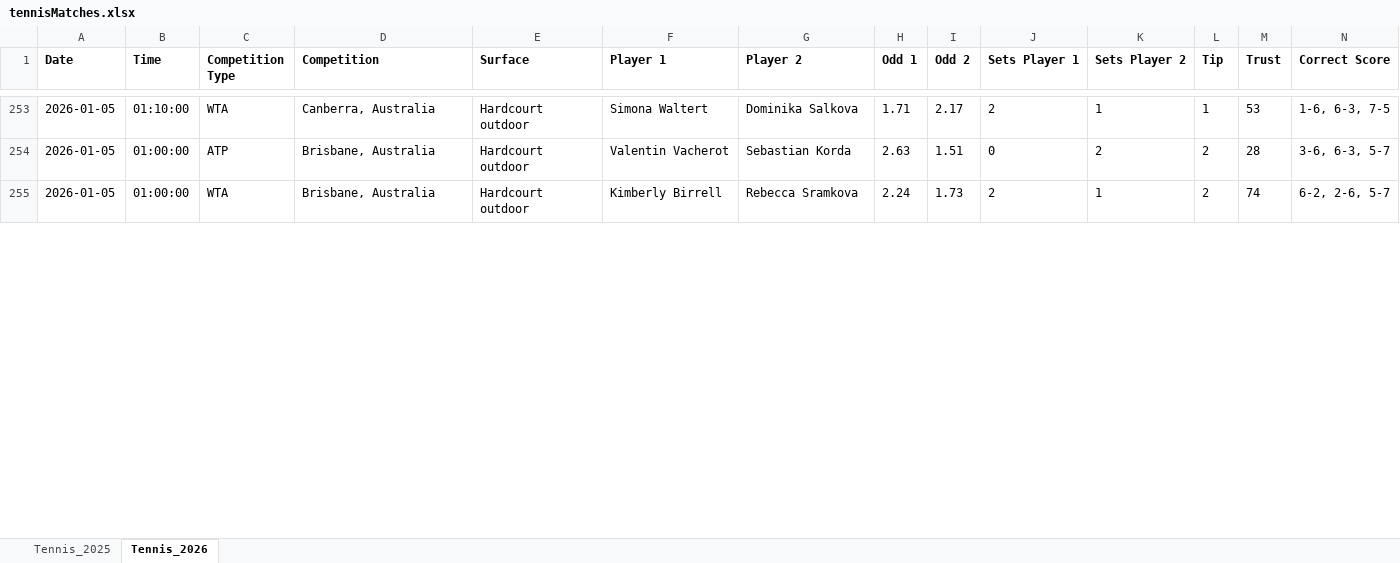
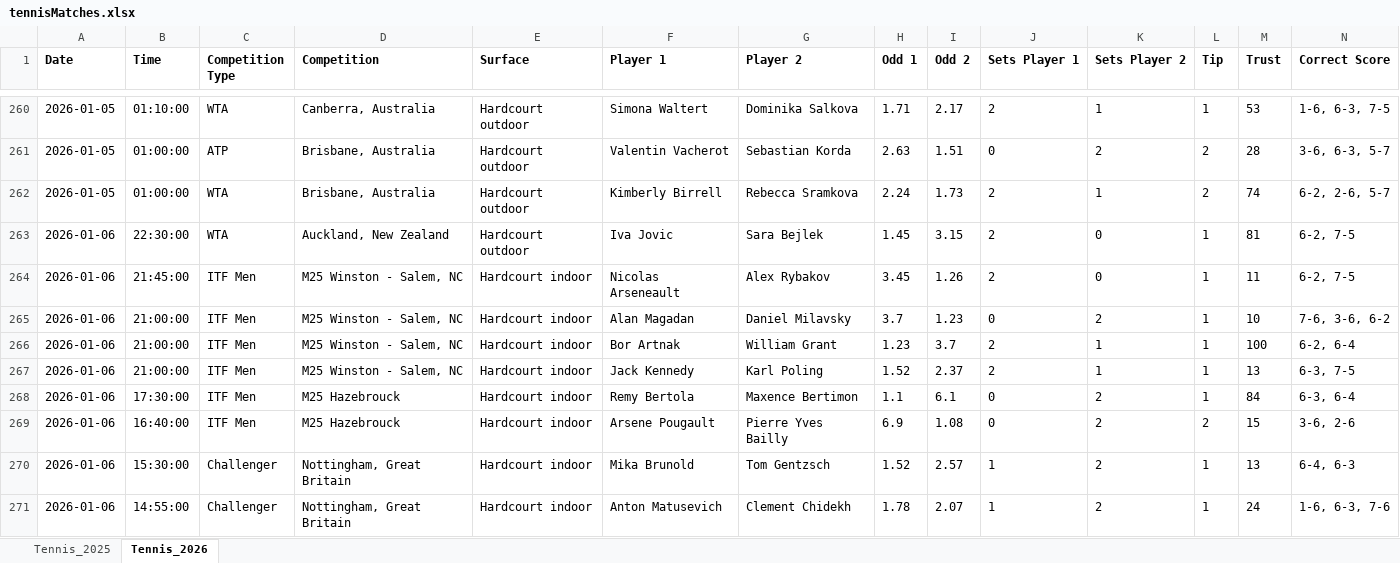
Before and after one commit to Dani-Ionescu/tennispredictions-ai-data, an Excel workbook: tennisMatches.xlsx, sheet Tennis_2026, drawn as a sheet; only a part is shown, gaps mark what is left out; values as stored, in another font and other column widths than the file's, no borders; rows hold the shown columns only; the diff covers the shown part only; the diff names each change by its address in the sheet, - before the commit and + after, or states it on an @@ line.

```diff
--- a/tennisMatches.xlsx (sheet Tennis_2026)
+++ b/tennisMatches.xlsx (sheet Tennis_2026)
+row 263: 2026-01-06 | 22:30:00 | WTA | Auckland, New Zealand | Hardcourt outdoor | Iva Jovic | Sara Bejlek | 1.45 | 3.15 | 2 | 0 | 1 | 81 | 6-2, 7-5
+row 264: 2026-01-06 | 21:45:00 | ITF Men | M25 Winston - Salem, NC | Hardcourt indoor | Nicolas Arseneault | Alex Rybakov | 3.45 | 1.26 | 2 | 0 | 1 | 11 | 6-2, 7-5
+row 265: 2026-01-06 | 21:00:00 | ITF Men | M25 Winston - Salem, NC | Hardcourt indoor | Alan Magadan | Daniel Milavsky | 3.7 | 1.23 | 0 | 2 | 1 | 10 | 7-6, 3-6, 6-2
+row 266: 2026-01-06 | 21:00:00 | ITF Men | M25 Winston - Salem, NC | Hardcourt indoor | Bor Artnak | William Grant | 1.23 | 3.7 | 2 | 1 | 1 | 100 | 6-2, 6-4
+row 267: 2026-01-06 | 21:00:00 | ITF Men | M25 Winston - Salem, NC | Hardcourt indoor | Jack Kennedy | Karl Poling | 1.52 | 2.37 | 2 | 1 | 1 | 13 | 6-3, 7-5
+row 268: 2026-01-06 | 17:30:00 | ITF Men | M25 Hazebrouck | Hardcourt indoor | Remy Bertola | Maxence Bertimon | 1.1 | 6.1 | 0 | 2 | 1 | 84 | 6-3, 6-4
+row 269: 2026-01-06 | 16:40:00 | ITF Men | M25 Hazebrouck | Hardcourt indoor | Arsene Pougault | Pierre Yves Bailly | 6.9 | 1.08 | 0 | 2 | 2 | 15 | 3-6, 2-6
+row 270: 2026-01-06 | 15:30:00 | Challenger | Nottingham, Great Britain | Hardcourt indoor | Mika Brunold | Tom Gentzsch | 1.52 | 2.57 | 1 | 2 | 1 | 13 | 6-4, 6-3
+row 271: 2026-01-06 | 14:55:00 | Challenger | Nottingham, Great Britain | Hardcourt indoor | Anton Matusevich | Clement Chidekh | 1.78 | 2.07 | 1 | 2 | 1 | 24 | 1-6, 6-3, 7-6
```
Also changed, not shown: 109 added rows elsewhere in this sheet, 1 other file.
